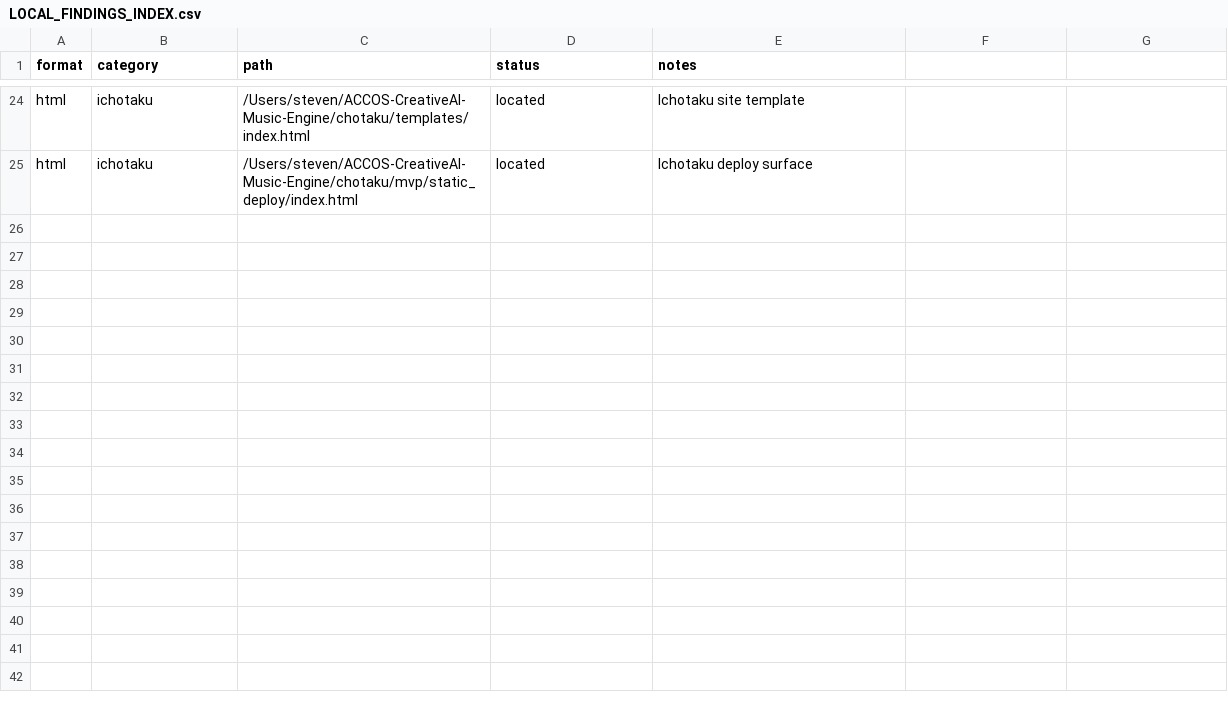
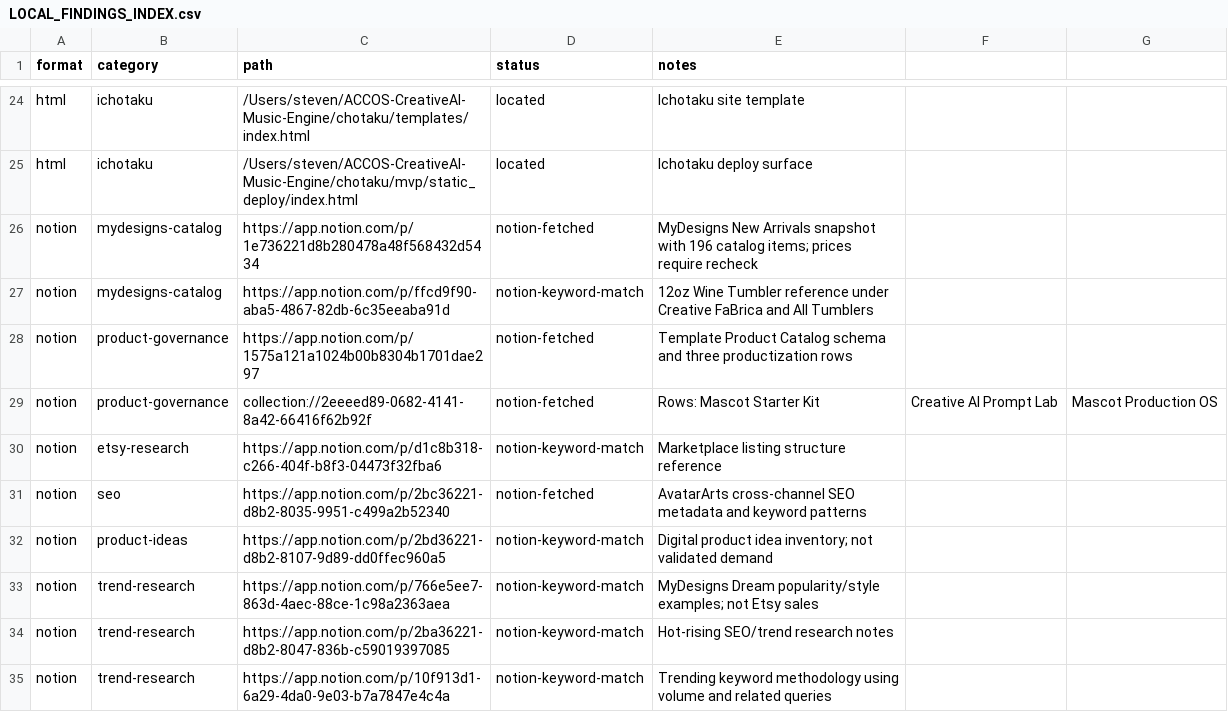
Before and after one commit to AvaTar-ArTs/etsy-evolve, a CSV file: docs/LOCAL_FINDINGS_INDEX.csv, drawn as a sheet; only a part is shown, gaps mark what is left out.

Commit message:
Add Notion research to Etsy findings

```diff
--- a/docs/LOCAL_FINDINGS_INDEX.csv
+++ b/docs/LOCAL_FINDINGS_INDEX.csv
@@ -25 +25,11 @@ html,ichotaku,/Users/steven/ACCOS-CreativeAI-Music-Engine/chotaku/templates/inde
 html,ichotaku,/Users/steven/ACCOS-CreativeAI-Music-Engine/chotaku/mvp/static_deploy/index.html,located,Ichotaku deploy surface
+notion,mydesigns-catalog,https://app.notion.com/p/1e736221d8b280478a48f568432d5434,notion-fetched,MyDesigns New Arrivals snapshot with 196 catalog items; prices require recheck
+notion,mydesigns-catalog,https://app.notion.com/p/ffcd9f90-aba5-4867-82db-6c35eeaba91d,notion-keyword-match,12oz Wine Tumbler reference under Creative FaBrica and All Tumblers
+notion,product-governance,https://app.notion.com/p/1575a121a1024b00b8304b1701dae297,notion-fetched,Template Product Catalog schema and three productization rows
+notion,product-governance,collection://2eeeed89-0682-4141-8a42-66416f62b92f,notion-fetched,Rows: Mascot Starter Kit, Creative AI Prompt Lab, Mascot Production OS
+notion,etsy-research,https://app.notion.com/p/d1c8b318-c266-404f-b8f3-04473f32fba6,notion-keyword-match,Marketplace listing structure reference
+notion,seo,https://app.notion.com/p/2bc36221-d8b2-8035-9951-c499a2b52340,notion-fetched,AvatarArts cross-channel SEO metadata and keyword patterns
+notion,product-ideas,https://app.notion.com/p/2bd36221-d8b2-8107-9d89-dd0ffec960a5,notion-keyword-match,Digital product idea inventory; not validated demand
+notion,trend-research,https://app.notion.com/p/766e5ee7-863d-4aec-88ce-1c98a2363aea,notion-keyword-match,MyDesigns Dream popularity/style examples; not Etsy sales
+notion,trend-research,https://app.notion.com/p/2ba36221-d8b2-8047-836b-c59019397085,notion-keyword-match,Hot-rising SEO/trend research notes
+notion,trend-research,https://app.notion.com/p/10f913d1-6a29-4da0-9e03-b7a7847e4c4a,notion-keyword-match,Trending keyword methodology using volume and related queries
```
Also changed, not shown: 1 other file.
